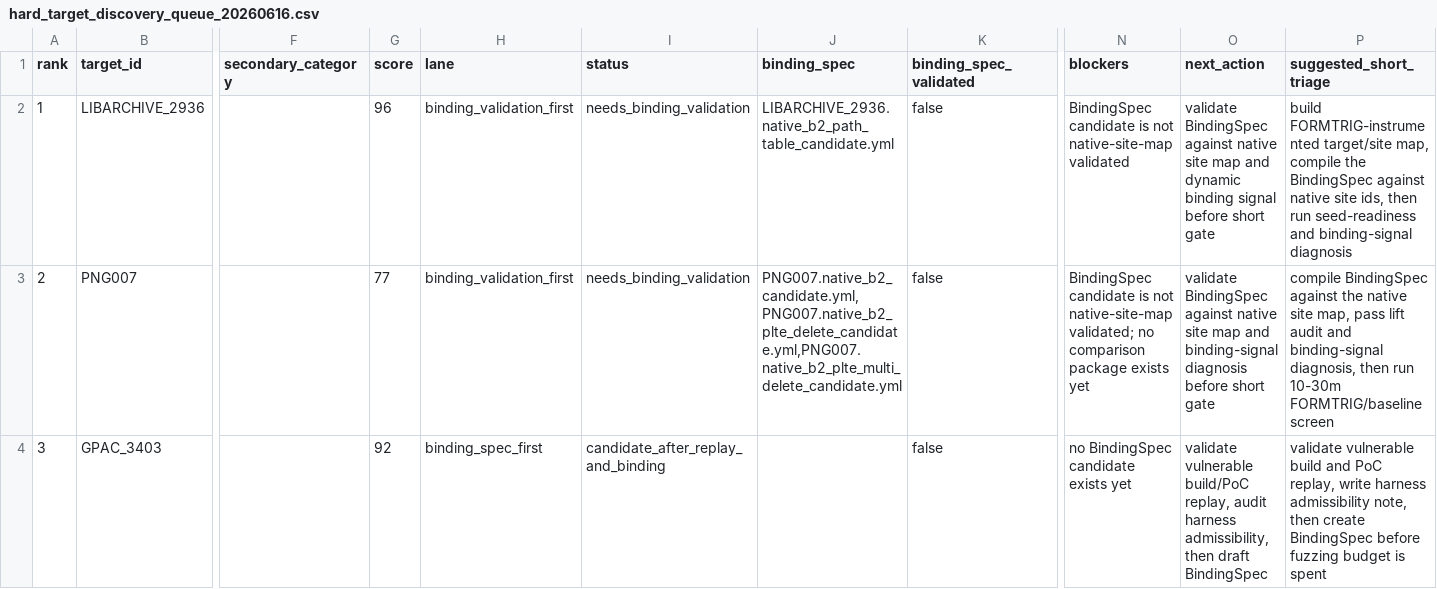
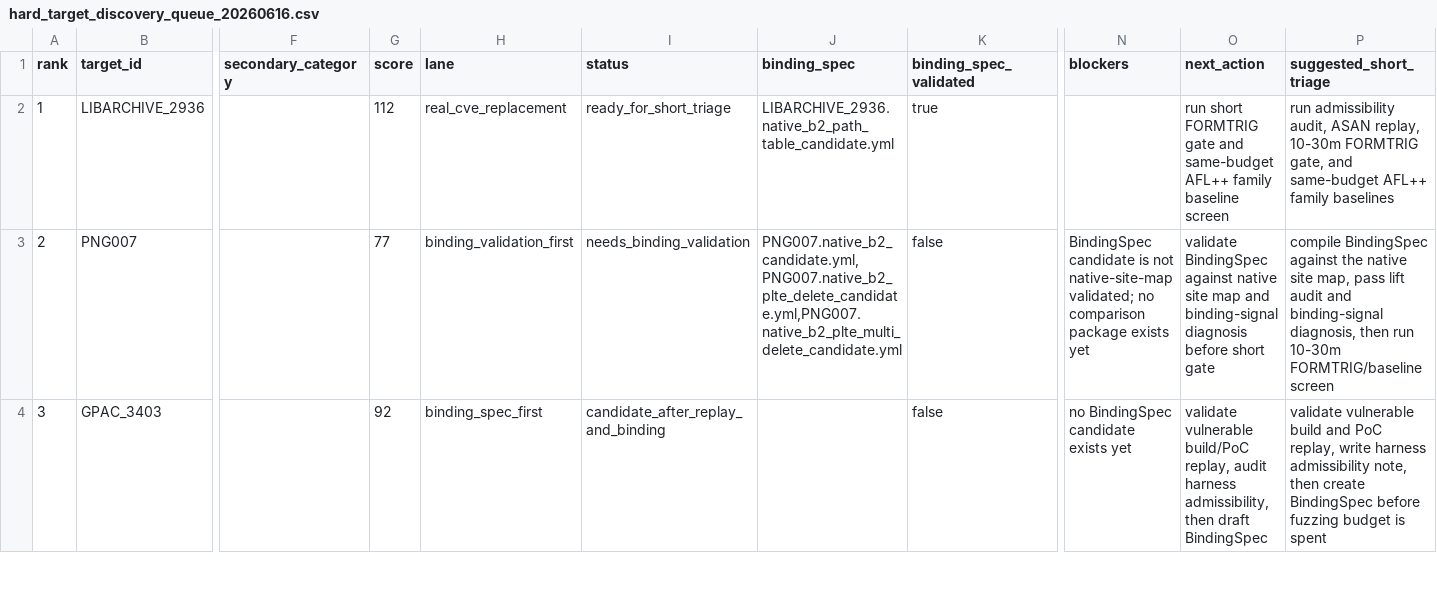
Before and after one commit to Ssh1y/FORMTRIG, a CSV file: artifacts/formtrig_native_readiness/hard_target_discovery_queue_20260616.csv, drawn as a sheet; only a part is shown, gaps mark what is left out; the diff names each change by its address in the sheet, - before the commit and + after, or states it on an @@ line.

Commit message:
Validate LIBARCHIVE 2936 native binding signal

```diff
--- a/artifacts/formtrig_native_readiness/hard_target_discovery_queue_20260616.csv
+++ b/artifacts/formtrig_native_readiness/hard_target_discovery_queue_20260616.csv
-G2 (score): 96
+G2 (score): 112
-H2 (lane): binding_validation_first
+H2 (lane): real_cve_replacement
-I2 (status): needs_binding_validation
+I2 (status): ready_for_short_triage
-K2 (binding_spec_validated): false
+K2 (binding_spec_validated): true
-N2 (blockers): BindingSpec candidate is not native-site-map validated
+N2 (blockers): (empty)
-O2 (next_action): validate BindingSpec against native site map and dynamic binding signal before short gate
+O2 (next_action): run short FORMTRIG gate and same-budget AFL++ family baseline screen
-P2 (suggested_short_triage): build FORMTRIG-instrumented target/site map, compile the BindingSpec against native site ids, then run seed-readiness and binding-signal diagnosis
+P2 (suggested_short_triage): run admissibility audit, ASAN replay, 10-30m FORMTRIG gate, and same-budget AFL++ family baselines
```
Also changed, not shown: artifacts/formtrig_native_readiness/real_cve_readiness_20260616.csv, 14 other files.
